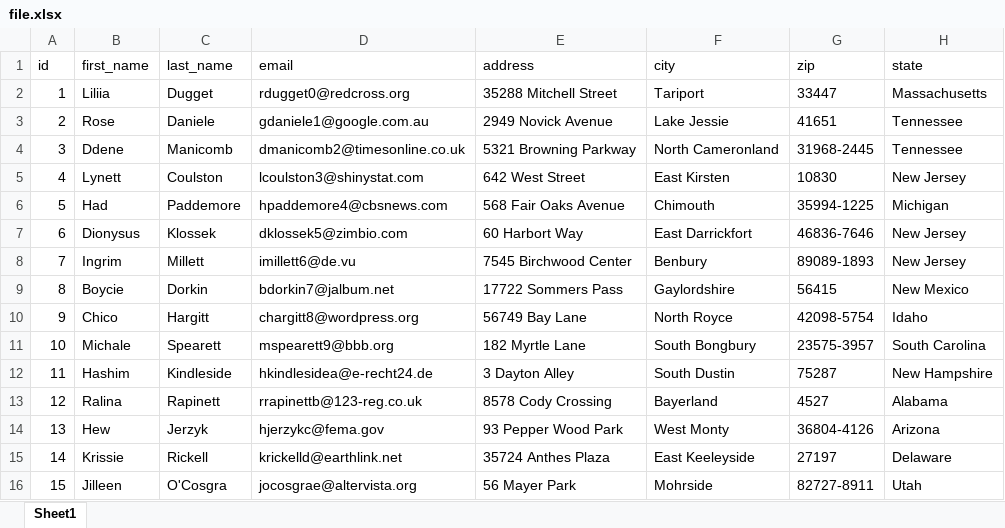
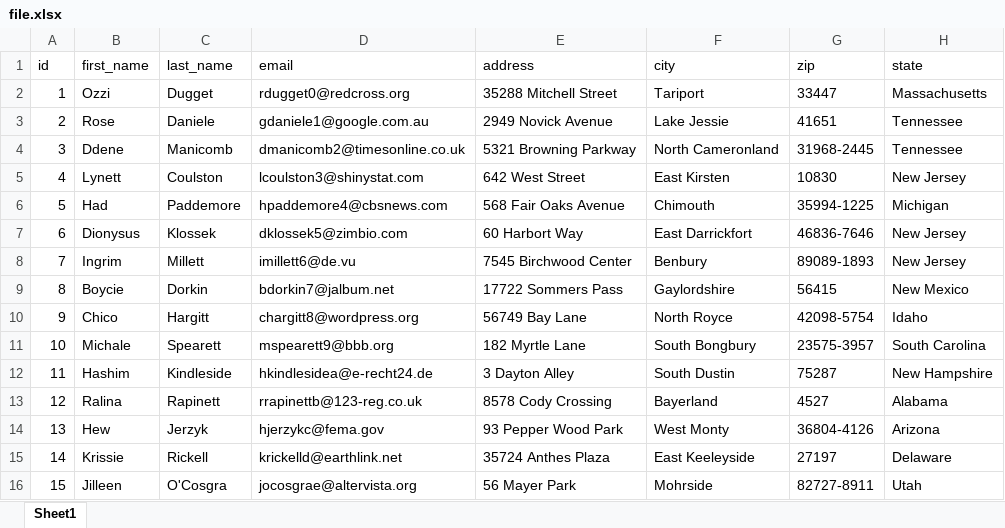
Before and after one commit to CallMeLiliia/ecommerce, an Excel workbook: file.xlsx, sheet Sheet1, drawn as a sheet; values as stored, in another font and other column widths than the file's, no borders; the diff names each change by its address in the sheet, - before the commit and + after, or states it on an @@ line.

```diff
--- a/file.xlsx (sheet Sheet1)
+++ b/file.xlsx (sheet Sheet1)
-B2 (first_name): Liliia
+B2 (first_name): Ozzi
```
Also changed, not shown: 13 other files.
